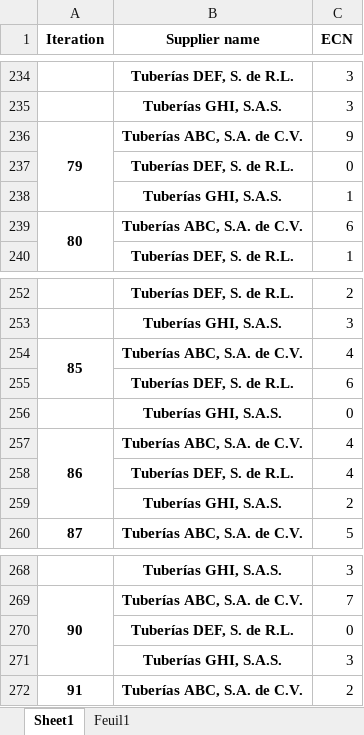
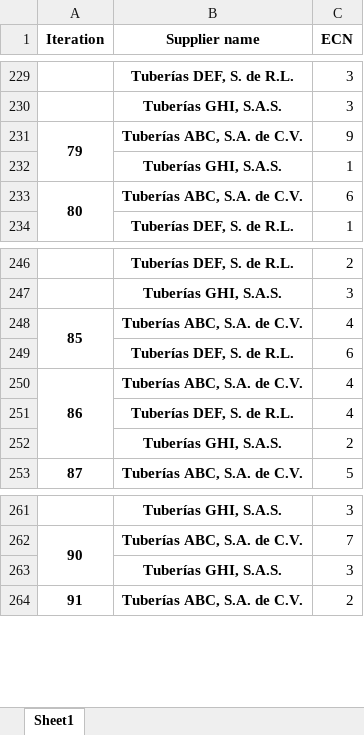
Before and after one commit to rubusarbaro/supplier-selection_fuzzy-logic_thesis, an Excel workbook: ecn_qty_per_supplier_scenario1-1.xlsx, sheet Sheet1, drawn as a sheet; only a part is shown, gaps mark what is left out; values as stored, in another font and other column widths than the file's, no borders; the diff covers the shown part only; the diff names each change by its address in the sheet, - before the commit and + after, or states it on an @@ line.

```diff
--- a/ecn_qty_per_supplier_scenario1-1.xlsx (sheet Sheet1)
+++ b/ecn_qty_per_supplier_scenario1-1.xlsx (sheet Sheet1)
-sheet tab: Feuil1
-row 237:  | Tuberías DEF, S. de R.L. | 0
-row 256:  | Tuberías GHI, S.A.S. | 0
-row 270:  | Tuberías DEF, S. de R.L. | 0
```
Also changed, not shown: 5 removed rows elsewhere in this sheet, ecn_qty_per_supplier_scenario1-2-2.xlsx, 2 other files.
